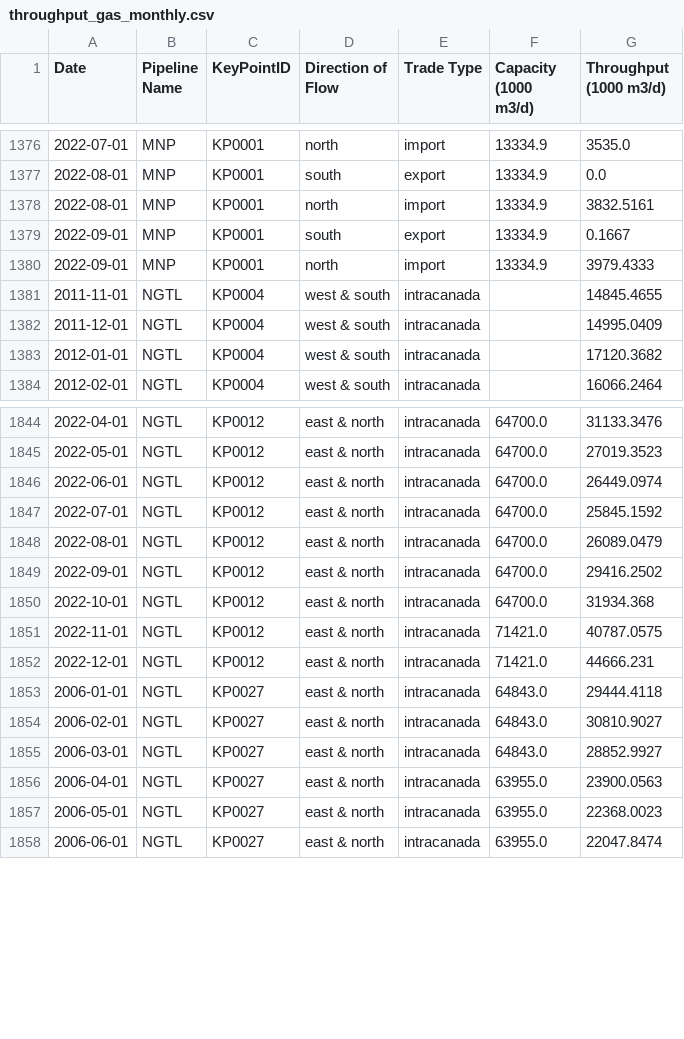
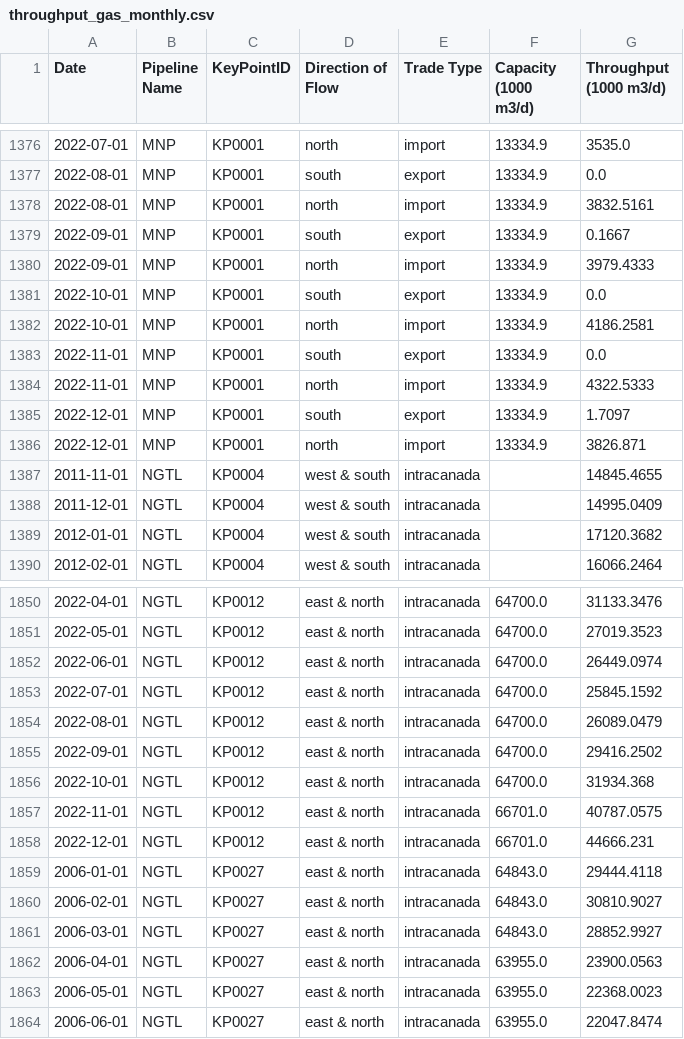
Before and after one commit to mbradds/pipeline-profiles, a CSV file: src/data_management/raw_data/throughput_gas_monthly.csv, drawn as a sheet; only a part is shown, gaps mark what is left out.

```diff
--- a/src/data_management/raw_data/throughput_gas_monthly.csv
+++ b/src/data_management/raw_data/throughput_gas_monthly.csv
@@ -1380,2 +1380,8 @@ Date,Pipeline Name,KeyPointID,Direction of Flow,Trade Type,Capacity (1000 m3/d),
 2022-09-01,MNP,KP0001,north,import,13334.9,3979.4333
+2022-10-01,MNP,KP0001,south,export,13334.9,0.0
+2022-10-01,MNP,KP0001,north,import,13334.9,4186.2581
+2022-11-01,MNP,KP0001,south,export,13334.9,0.0
+2022-11-01,MNP,KP0001,north,import,13334.9,4322.5333
+2022-12-01,MNP,KP0001,south,export,13334.9,1.7097
+2022-12-01,MNP,KP0001,north,import,13334.9,3826.871
 2011-11-01,NGTL,KP0004,west & south,intracanada,,14845.4655
@@ -1850,4 +1856,4 @@ Date,Pipeline Name,KeyPointID,Direction of Flow,Trade Type,Capacity (1000 m3/d),
 2022-10-01,NGTL,KP0012,east & north,intracanada,64700.0,31934.368
-2022-11-01,NGTL,KP0012,east & north,intracanada,71421.0,40787.0575
-2022-12-01,NGTL,KP0012,east & north,intracanada,71421.0,44666.231
+2022-11-01,NGTL,KP0012,east & north,intracanada,66701.0,40787.0575
+2022-12-01,NGTL,KP0012,east & north,intracanada,66701.0,44666.231
 2006-01-01,NGTL,KP0027,east & north,intracanada,64843.0,29444.4118
```
Also changed, not shown: src/data_management/raw_data/tolls_numbers.csv, 41 other files.
